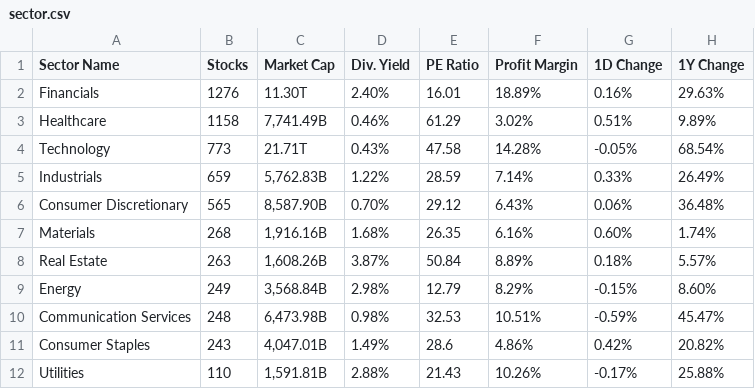
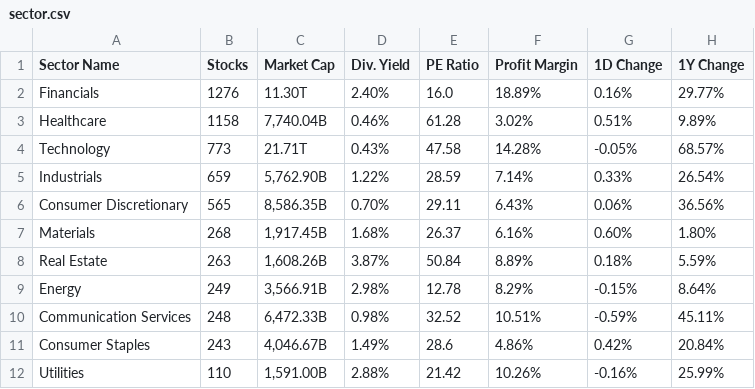
Before and after one commit to smart-applications-de/smart-app-generative-ai, a CSV file: history/data/sector.csv, drawn as a sheet.

```diff
--- a/history/data/sector.csv
+++ b/history/data/sector.csv
@@ -1,12 +1,12 @@
 Sector Name,Stocks,Market Cap,Div. Yield,PE Ratio,Profit Margin,1D Change,1Y Change
-Financials,1276,11.30T,2.40%,16.01,18.89%,0.16%,29.63%
-Healthcare,1158,"7,741.49B",0.46%,61.29,3.02%,0.51%,9.89%
-Technology,773,21.71T,0.43%,47.58,14.28%,-0.05%,68.54%
-Industrials,659,"5,762.83B",1.22%,28.59,7.14%,0.33%,26.49%
-Consumer Discretionary,565,"8,587.90B",0.70%,29.12,6.43%,0.06%,36.48%
-Materials,268,"1,916.16B",1.68%,26.35,6.16%,0.60%,1.74%
-Real Estate,263,"1,608.26B",3.87%,50.84,8.89%,0.18%,5.57%
-Energy,249,"3,568.84B",2.98%,12.79,8.29%,-0.15%,8.60%
-Communication Services,248,"6,473.98B",0.98%,32.53,10.51%,-0.59%,45.47%
-Consumer Staples,243,"4,047.01B",1.49%,28.6,4.86%,0.42%,20.82%
-Utilities,110,"1,591.81B",2.88%,21.43,10.26%,-0.17%,25.88%
+Financials,1276,11.30T,2.40%,16.0,18.89%,0.16%,29.77%
+Healthcare,1158,"7,740.04B",0.46%,61.28,3.02%,0.51%,9.89%
+Technology,773,21.71T,0.43%,47.58,14.28%,-0.05%,68.57%
+Industrials,659,"5,762.90B",1.22%,28.59,7.14%,0.33%,26.54%
+Consumer Discretionary,565,"8,586.35B",0.70%,29.11,6.43%,0.06%,36.56%
+Materials,268,"1,917.45B",1.68%,26.37,6.16%,0.60%,1.80%
+Real Estate,263,"1,608.26B",3.87%,50.84,8.89%,0.18%,5.59%
+Energy,249,"3,566.91B",2.98%,12.78,8.29%,-0.15%,8.64%
+Communication Services,248,"6,472.33B",0.98%,32.52,10.51%,-0.59%,45.11%
+Consumer Staples,243,"4,046.67B",1.49%,28.6,4.86%,0.42%,20.84%
+Utilities,110,"1,591.00B",2.88%,21.42,10.26%,-0.16%,25.99%
```
Also changed, not shown: history/data/german_stocks.csv, history/data/industry.csv, 4 other files.
